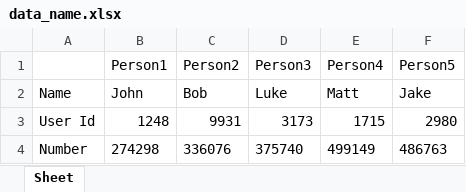
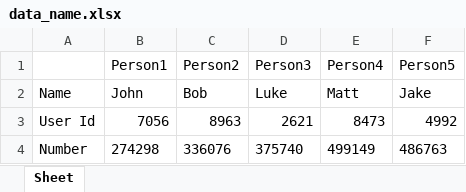
Before and after one commit to DoroWwW/DZ, an Excel workbook: data_name.xlsx, sheet Sheet, drawn as a sheet; values as stored, in another font and other column widths than the file's, no borders; the diff names each change by its address in the sheet, - before the commit and + after, or states it on an @@ line.

```diff
--- a/data_name.xlsx (sheet Sheet)
+++ b/data_name.xlsx (sheet Sheet)
-B3 (Person1): 1248
+B3 (Person1): 7056
-C3 (Person2): 9931
+C3 (Person2): 8963
-D3 (Person3): 3173
+D3 (Person3): 2621
-E3 (Person4): 1715
+E3 (Person4): 8473
-F3 (Person5): 2980
+F3 (Person5): 4992
```
Also changed, not shown: 4 other files.
